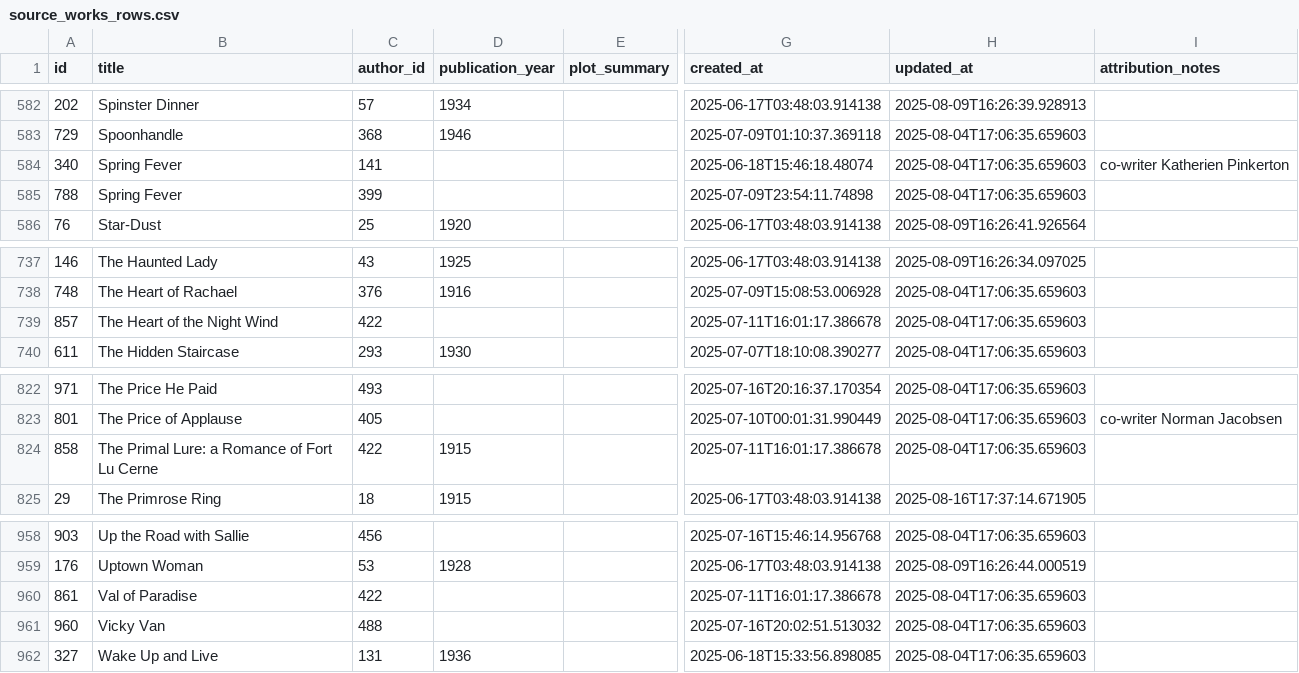
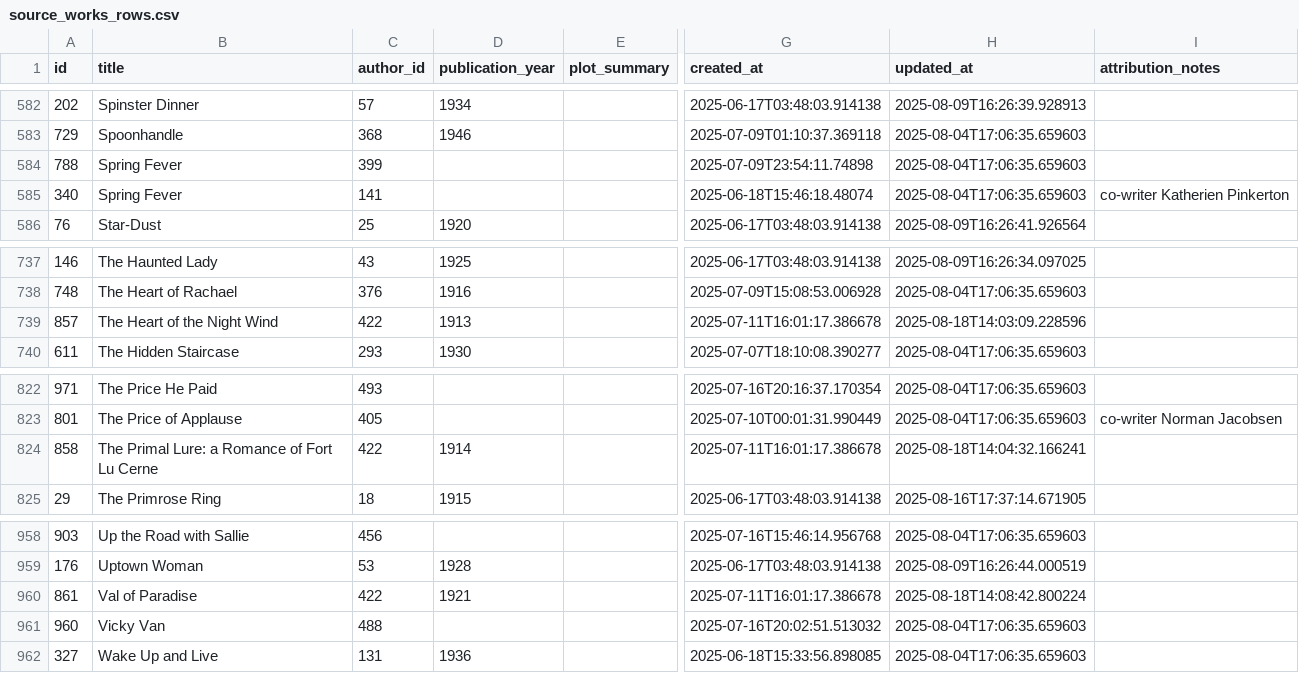
Before and after one commit to nonmodernist/her-hollywood-story, a CSV file: _backend/source-data/current/source_works_rows.csv, drawn as a sheet; only a part is shown, gaps mark what is left out; the diff covers the shown part only; the diff names each change by its address in the sheet, - before the commit and + after, or states it on an @@ line.

```diff
--- a/_backend/source-data/current/source_works_rows.csv
+++ b/_backend/source-data/current/source_works_rows.csv
@@ row 585 moved to row 584: 788 @@
-D739 (publication_year): (empty)
+D739 (publication_year): 1913
-H739 (updated_at): 2025-08-04T17:06:35.659603
+H739 (updated_at): 2025-08-18T14:03:09.228596
-D824 (publication_year): 1915
+D824 (publication_year): 1914
-H824 (updated_at): 2025-08-04T17:06:35.659603
+H824 (updated_at): 2025-08-18T14:04:32.166241
-D960 (publication_year): (empty)
+D960 (publication_year): 1921
-H960 (updated_at): 2025-08-04T17:06:35.659603
+H960 (updated_at): 2025-08-18T14:08:42.800224
```
Also changed, not shown: 31 edited cells elsewhere in this file, 27 other files.
